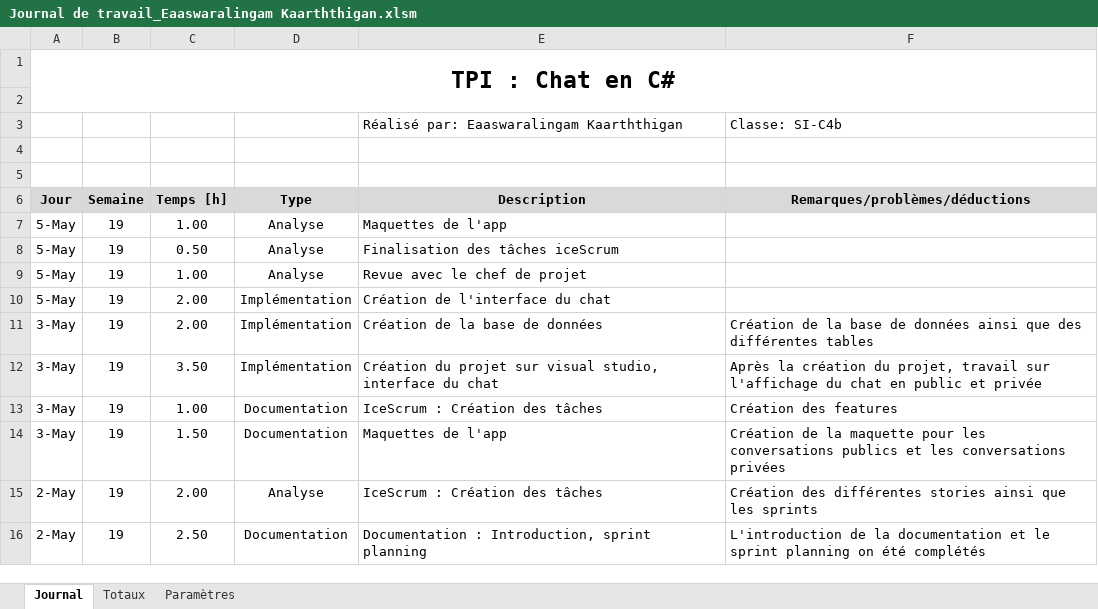
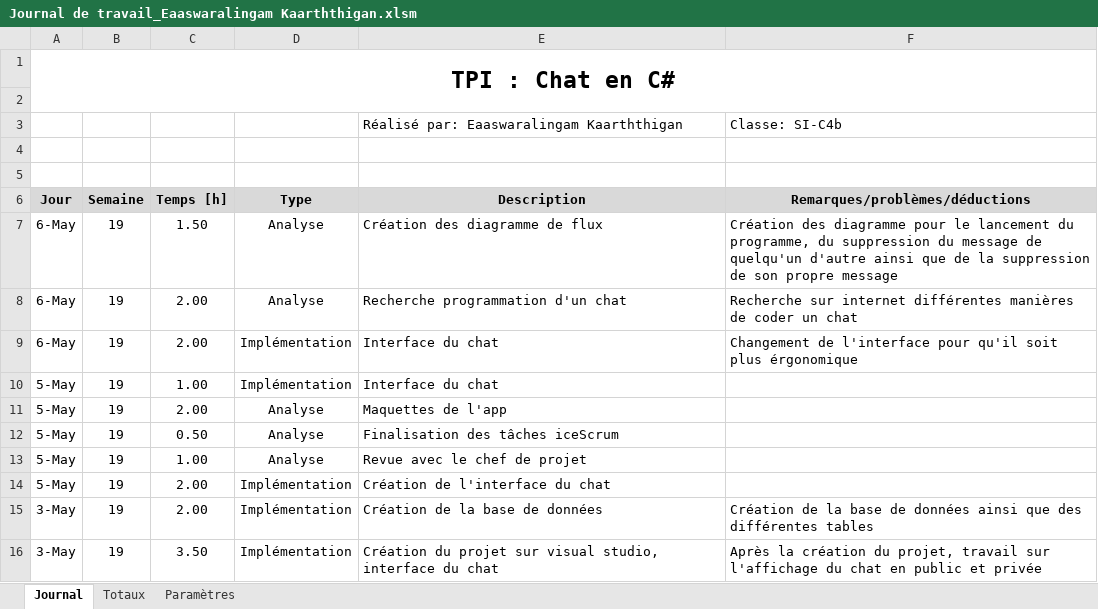
Before and after one commit to EaaswaralingamKaarththigan/TPI-EaaswaralingamKaarththigan, an Excel workbook: Journal de travail/Journal de travail_Eaaswaralingam Kaarththigan.xlsm, sheet Journal, drawn as a sheet; only a part is shown; the shorter side is filled out with more unchanged rows; values as stored, in another font and other column widths than the file's, no borders; charts and pictures not drawn; addresses are those after the commit; the diff names each change by its address in the sheet, - before the commit and + after, or states it on an @@ line.

Commit message:
Commit 06.05.2022
Implémentation de l'interface du chat public + privé terminé
Insertion des maquettes dans la documentation

```diff
--- a/Journal de travail/Journal de travail_Eaaswaralingam Kaarththigan.xlsm (sheet Journal)
+++ b/Journal de travail/Journal de travail_Eaaswaralingam Kaarththigan.xlsm (sheet Journal)
+row 7: 6-May | 19 | 1.50 | Analyse | Création des diagramme de flux | Création des diagramme pour le lancement du programme, du suppression du message de quelqu'un d'autre ainsi que de la suppression de son propre message
+row 8: 6-May | 19 | 2.00 | Analyse | Recherche programmation d'un chat | Recherche sur internet différentes manières de coder un chat
+row 9: 6-May | 19 | 2.00 | Implémentation | Interface du chat | Changement de l'interface pour qu'il soit plus érgonomique
+row 10: 5-May | 19 | 1.00 | Implémentation | Interface du chat
-C11 (Temps [h]): 1.00
+C11 (Temps [h]): 2.00
```
Also changed, not shown: formulas that keep their value, 23 other files.
